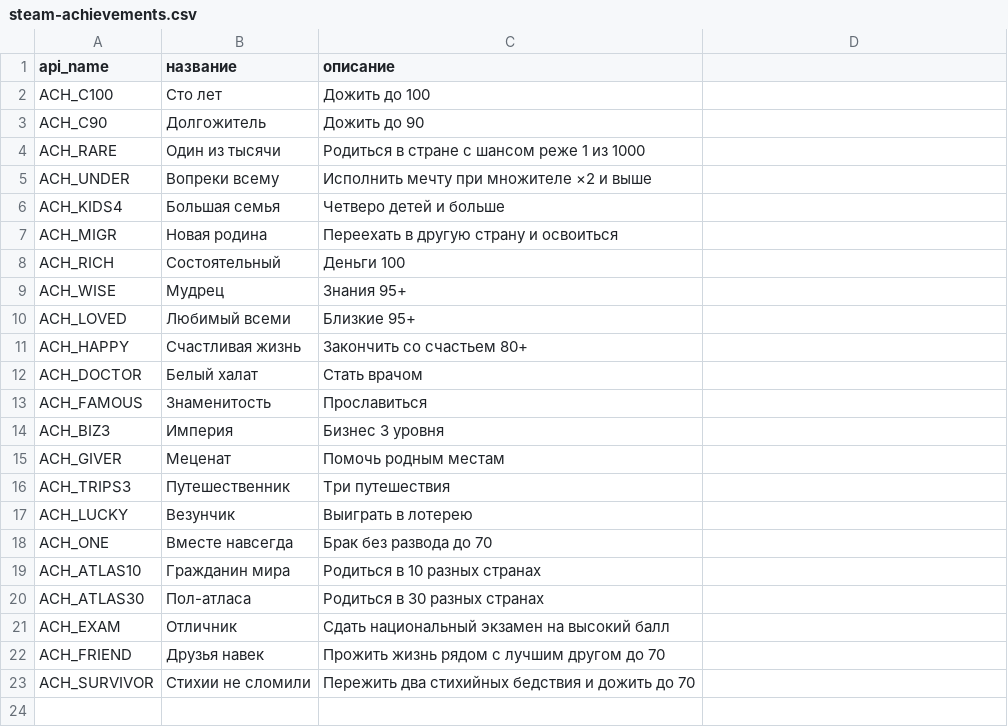
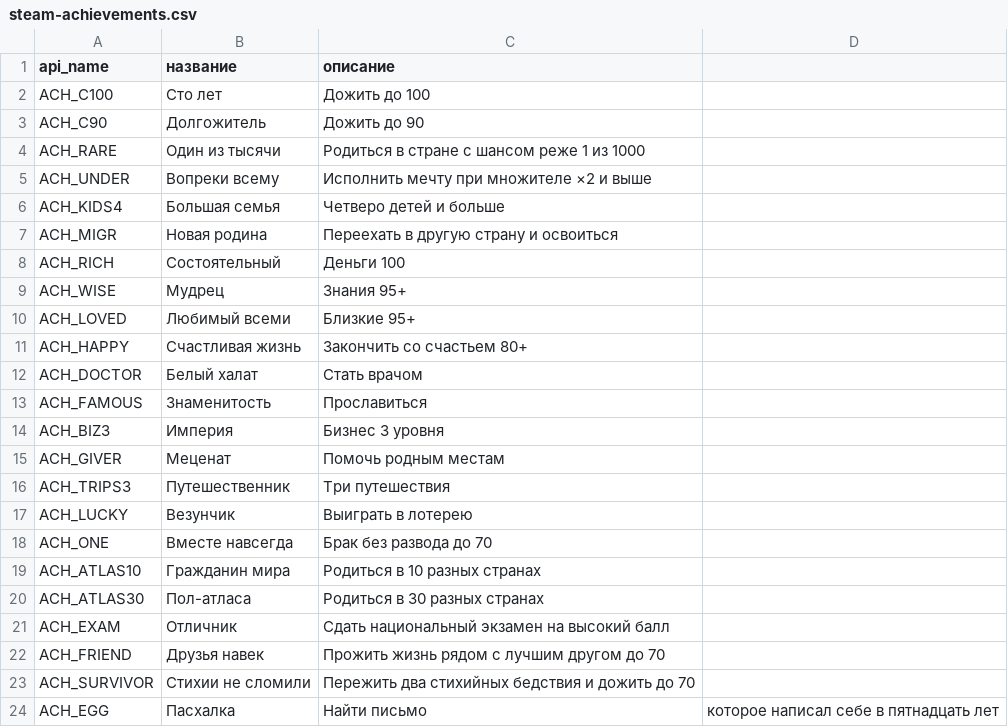
Before and after one commit to ddepqwee/1in8b-game-new, a CSV file: store/steam-achievements.csv, drawn as a sheet.

```diff
--- a/store/steam-achievements.csv
+++ b/store/steam-achievements.csv
@@ -23 +23,2 @@ ACH_FRIEND,Друзья навек,Прожить жизнь рядом с лу
 ACH_SURVIVOR,Стихии не сломили,Пережить два стихийных бедствия и дожить до 70
+ACH_EGG,Пасхалка,Найти письмо, которое написал себе в пятнадцать лет
```
Also changed, not shown: 2 other files.
